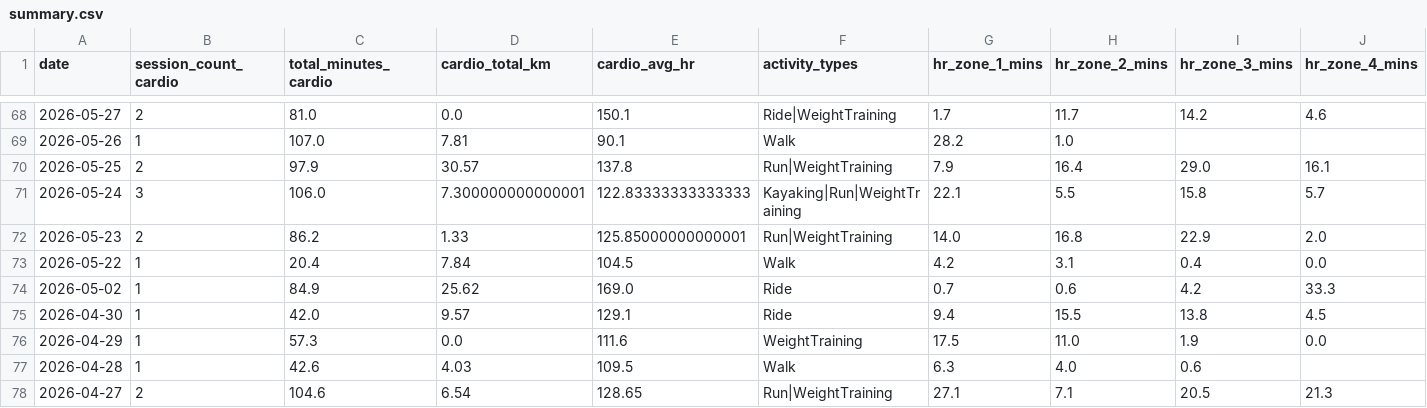
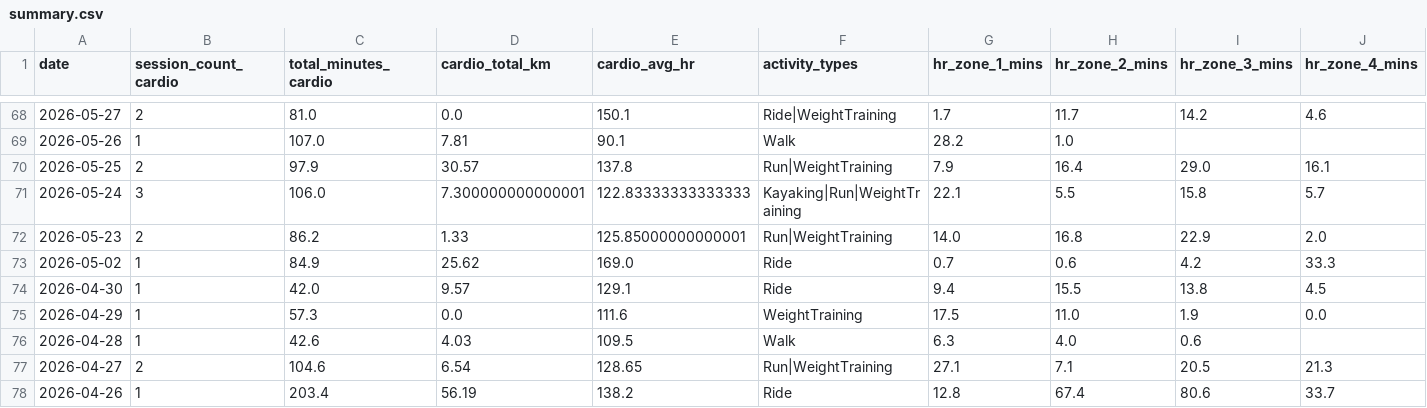
Before and after one commit to mandrew723/training-data, a CSV file: summary.csv, drawn as a sheet; only a part is shown, gaps mark what is left out; the shorter side is filled out with more unchanged rows; rows hold the shown columns only; the diff names each change by its address in the sheet, - before the commit and + after, or states it on an @@ line.

```diff
--- a/summary.csv
+++ b/summary.csv
-row 73: 2026-05-22 | 1 | 20.4 | 7.84 | 104.5 | Walk | 4.2 | 3.1 | 0.4 | 0.0
```
